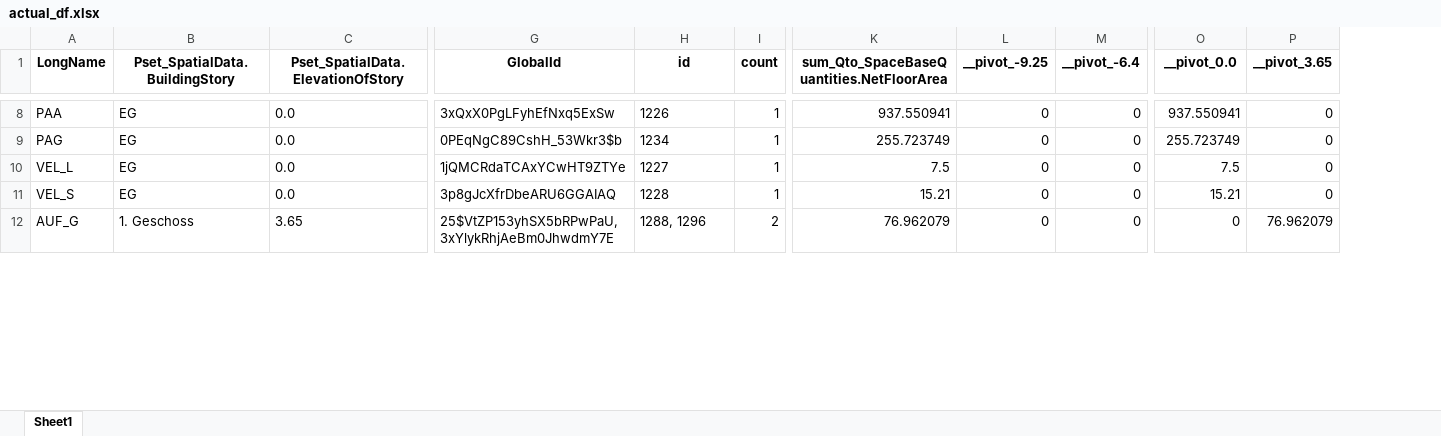
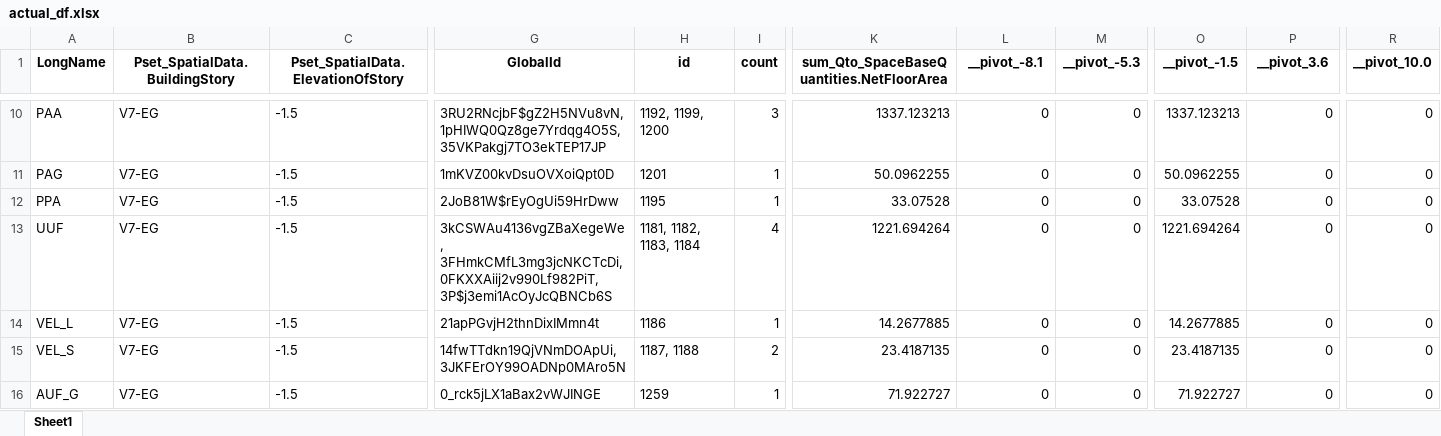
Before and after one commit to simondilhas/qto_buccaneer, an Excel workbook: actual_df.xlsx, sheet Sheet1, drawn as a sheet; only a part is shown, gaps mark what is left out; values as stored, in another font and other column widths than the file's, no borders; addresses are those after the commit; rows hold the shown columns only; the diff covers the shown part only; the diff names each change by its address in the sheet, - before the commit and + after, or states it on an @@ line.

```diff
--- a/actual_df.xlsx (sheet Sheet1)
+++ b/actual_df.xlsx (sheet Sheet1)
+column R (__pivot_10.0), rows 10-11: 0 | 0; rows 14-16: all 0
-L1: __pivot_-9.25
+L1: __pivot_-8.1
-M1: __pivot_-6.4
+M1: __pivot_-5.3
-O1: __pivot_0.0
+O1: __pivot_-1.5
-P1: __pivot_3.65
+P1: __pivot_3.6
-B10:B11 (Pset_SpatialData.BuildingStory): EG
+B10:B11 (Pset_SpatialData.BuildingStory): V7-EG
-C10:C11: 0.0
+C10:C11: -1.5
-G10 (GlobalId): 3xQxX0PgLFyhEfNxq5ExSw
+G10 (GlobalId): 3RU2RNcjbF$gZ2H5NVu8vN, 1pHIWQ0Qz8ge7Yrdqg4O5S, 35VKPakgj7TO3ekTEP17JP
-H10 (id): 1226
+H10 (id): 1192, 1199, 1200
-I10 (count): 1
+I10 (count): 3
-K10: 937.550941
+K10: 1337.123213
-O10 (__pivot_-1.5): 937.550941
+O10 (__pivot_-1.5): 1337.123213
-G11 (GlobalId): 0PEqNgC89CshH_53Wkr3$b
+G11 (GlobalId): 1mKVZ00kvDsuOVXoiQpt0D
-H11 (id): 1234
+H11 (id): 1201
-K11: 255.723749
+K11: 50.0962255
-O11 (__pivot_-1.5): 255.723749
+O11 (__pivot_-1.5): 50.0962255
+row 12: PPA | V7-EG | -1.5 | 2JoB81W$rEyOgUi59HrDww | 1195 | 1 | 33.07528 | 0 | 0 | 33.07528 | 0 | 0
+row 13: UUF | V7-EG | -1.5 | 3kCSWAu4136vgZBaXegeWe, 3FHmkCMfL3mg3jcNKCTcDi, 0FKXXAiij2v990Lf982PiT, 3P$j3emi1AcOyJcQBNCb6S | 1181, 1182, 1183, 1184 | 4 | 1221.694264 | 0 | 0 | 1221.694264 | 0 | 0
-B14:B15 (Pset_SpatialData.BuildingStory): EG
+B14:B15 (Pset_SpatialData.BuildingStory): V7-EG
-C14:C15: 0.0
+C14:C15: -1.5
-G14 (GlobalId): 1jQMCRdaTCAxYCwHT9ZTYe
+G14 (GlobalId): 21apPGvjH2thnDixIMmn4t
-H14 (id): 1227
+H14 (id): 1186
-K14: 7.5
+K14: 14.2677885
-O14 (__pivot_-1.5): 7.5
+O14 (__pivot_-1.5): 14.2677885
-G15 (GlobalId): 3p8gJcXfrDbeARU6GGAIAQ
+G15 (GlobalId): 14fwTTdkn19QjVNmDOApUi, 3JKFErOY99OADNp0MAro5N
-H15 (id): 1228
+H15 (id): 1187, 1188
-I15 (count): 1
+I15 (count): 2
-K15: 15.21
+K15: 23.4187135
-O15 (__pivot_-1.5): 15.21
+O15 (__pivot_-1.5): 23.4187135
-B16 (Pset_SpatialData.BuildingStory): 1. Geschoss
+B16 (Pset_SpatialData.BuildingStory): V7-EG
-C16: 3.65
+C16: -1.5
-G16 (GlobalId): 25$VtZP153yhSX5bRPwPaU, 3xYlykRhjAeBm0JhwdmY7E
+G16 (GlobalId): 0_rck5jLX1aBax2vWJINGE
-H16 (id): 1288, 1296
+H16 (id): 1259
-I16 (count): 2
+I16 (count): 1
-K16: 76.962079
+K16: 71.922727
-O16 (__pivot_-1.5): 0
+O16 (__pivot_-1.5): 71.922727
-P16 (__pivot_3.6): 76.962079
+P16 (__pivot_3.6): 0
```
Also changed, not shown: 10 added rows, 6 removed rows and 288 edited cells elsewhere in this sheet, actual_df_filtered.xlsx, df_for_aggregation.xlsx, 8 other files.
